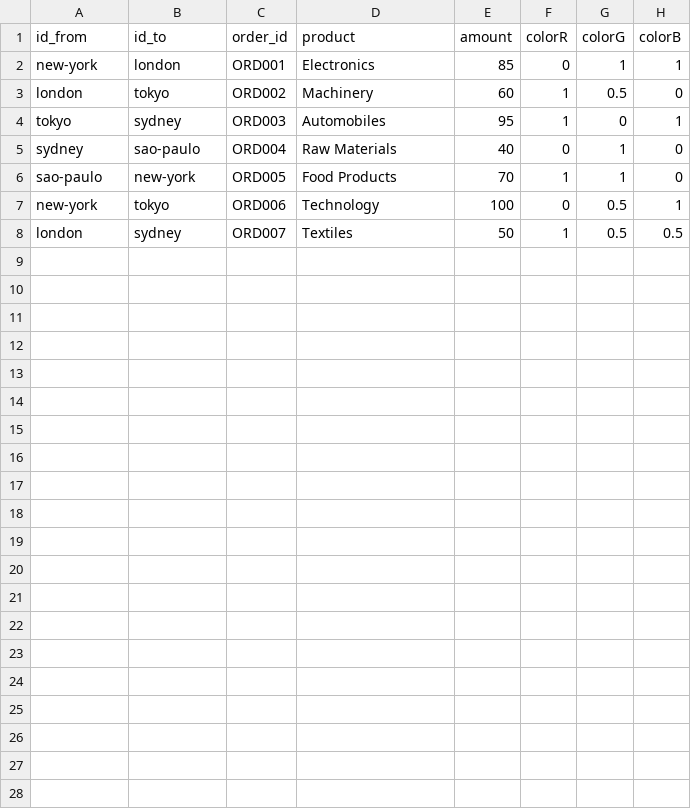
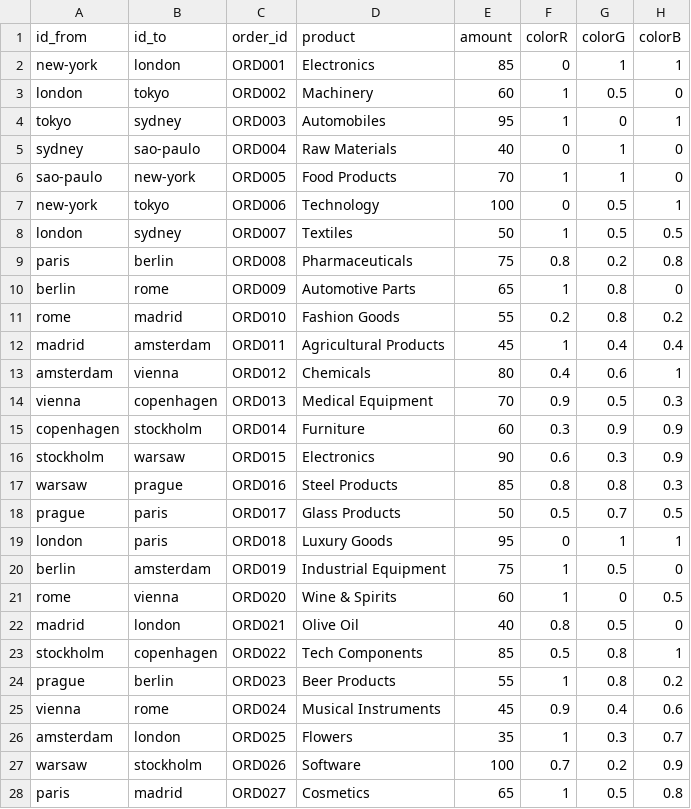
Before and after one commit to VeronikaKotele/SupplyChain2, a CSV file: public/data/connections.csv, drawn as a sheet; the diff names each change by its address in the sheet, - before the commit and + after, or states it on an @@ line.

```diff
--- a/public/data/connections.csv
+++ b/public/data/connections.csv
+row 9: paris | berlin | ORD008 | Pharmaceuticals | 75 | 0.8 | 0.2 | 0.8
+row 10: berlin | rome | ORD009 | Automotive Parts | 65 | 1 | 0.8 | 0
+row 11: rome | madrid | ORD010 | Fashion Goods | 55 | 0.2 | 0.8 | 0.2
+row 12: madrid | amsterdam | ORD011 | Agricultural Products | 45 | 1 | 0.4 | 0.4
+row 13: amsterdam | vienna | ORD012 | Chemicals | 80 | 0.4 | 0.6 | 1
+row 14: vienna | copenhagen | ORD013 | Medical Equipment | 70 | 0.9 | 0.5 | 0.3
+row 15: copenhagen | stockholm | ORD014 | Furniture | 60 | 0.3 | 0.9 | 0.9
+row 16: stockholm | warsaw | ORD015 | Electronics | 90 | 0.6 | 0.3 | 0.9
+row 17: warsaw | prague | ORD016 | Steel Products | 85 | 0.8 | 0.8 | 0.3
+row 18: prague | paris | ORD017 | Glass Products | 50 | 0.5 | 0.7 | 0.5
+row 19: london | paris | ORD018 | Luxury Goods | 95 | 0 | 1 | 1
+row 20: berlin | amsterdam | ORD019 | Industrial Equipment | 75 | 1 | 0.5 | 0
+row 21: rome | vienna | ORD020 | Wine & Spirits | 60 | 1 | 0 | 0.5
+row 22: madrid | london | ORD021 | Olive Oil | 40 | 0.8 | 0.5 | 0
+row 23: stockholm | copenhagen | ORD022 | Tech Components | 85 | 0.5 | 0.8 | 1
+row 24: prague | berlin | ORD023 | Beer Products | 55 | 1 | 0.8 | 0.2
+row 25: vienna | rome | ORD024 | Musical Instruments | 45 | 0.9 | 0.4 | 0.6
+row 26: amsterdam | london | ORD025 | Flowers | 35 | 1 | 0.3 | 0.7
+row 27: warsaw | stockholm | ORD026 | Software | 100 | 0.7 | 0.2 | 0.9
+row 28: paris | madrid | ORD027 | Cosmetics | 65 | 1 | 0.5 | 0.8
```
Also changed, not shown: public/data/locations.csv.
